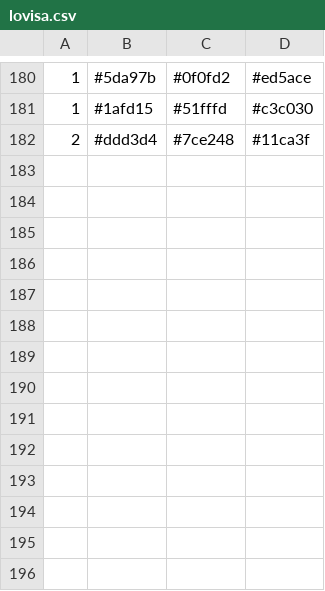
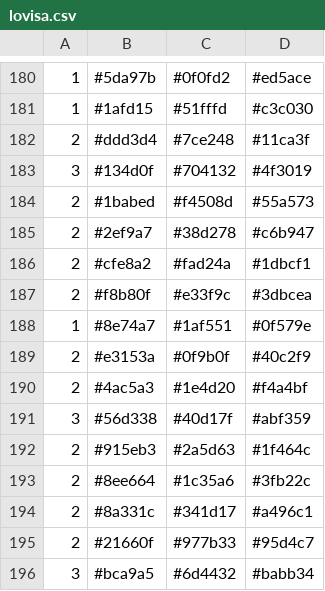
Before and after one commit to Orchidaceae/AI_palette_recommendation, a CSV file: Recom_engine/data/lovisa.csv (was Recom_engine/lovisa.csv), drawn as a sheet; only a part is shown, gaps mark what is left out.

```diff
--- a/Recom_engine/lovisa.csv
+++ b/Recom_engine/data/lovisa.csv
@@ -182 +182,15 @@
 2,#ddd3d4,#7ce248,#11ca3f
+3,#134d0f,#704132,#4f3019
+2,#1babed,#f4508d,#55a573
+2,#2ef9a7,#38d278,#c6b947
+2,#cfe8a2,#fad24a,#1dbcf1
+2,#f8b80f,#e33f9c,#3dbcea
+1,#8e74a7,#1af551,#0f579e
+2,#e3153a,#0f9b0f,#40c2f9
+2,#4ac5a3,#1e4d20,#f4a4bf
+3,#56d338,#40d17f,#abf359
+2,#915eb3,#2a5d63,#1f464c
+2,#8ee664,#1c35a6,#3fb22c
+2,#8a331c,#341d17,#a496c1
+2,#21660f,#977b33,#95d4c7
+3,#bca9a5,#6d4432,#babb34
```
Also changed, not shown: 5 other files.
